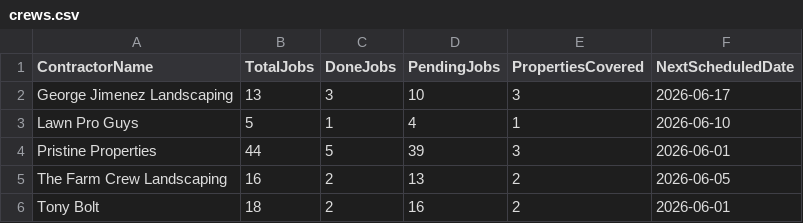
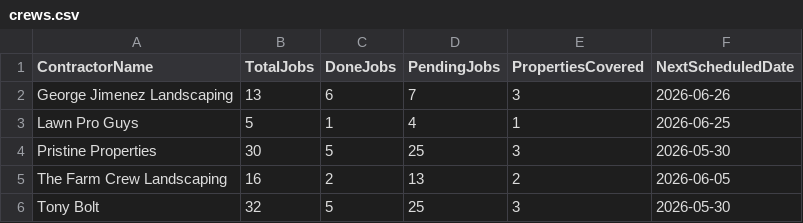
Before and after one commit to emw-oldwell/oldwell-mowing-dashboard, a CSV file: exports/crews.csv, drawn as a sheet.

```diff
--- a/exports/crews.csv
+++ b/exports/crews.csv
@@ -1,6 +1,6 @@
 ContractorName,TotalJobs,DoneJobs,PendingJobs,PropertiesCovered,NextScheduledDate
-George Jimenez Landscaping,13,3,10,3,2026-06-17
-Lawn Pro Guys,5,1,4,1,2026-06-10
-Pristine Properties,44,5,39,3,2026-06-01
+George Jimenez Landscaping,13,6,7,3,2026-06-26
+Lawn Pro Guys,5,1,4,1,2026-06-25
+Pristine Properties,30,5,25,3,2026-05-30
 The Farm Crew Landscaping,16,2,13,2,2026-06-05
-Tony Bolt,18,2,16,2,2026-06-01
+Tony Bolt,32,5,25,3,2026-05-30
```
Also changed, not shown: exports/properties.csv, exports/schedule.csv, 1 other file.
